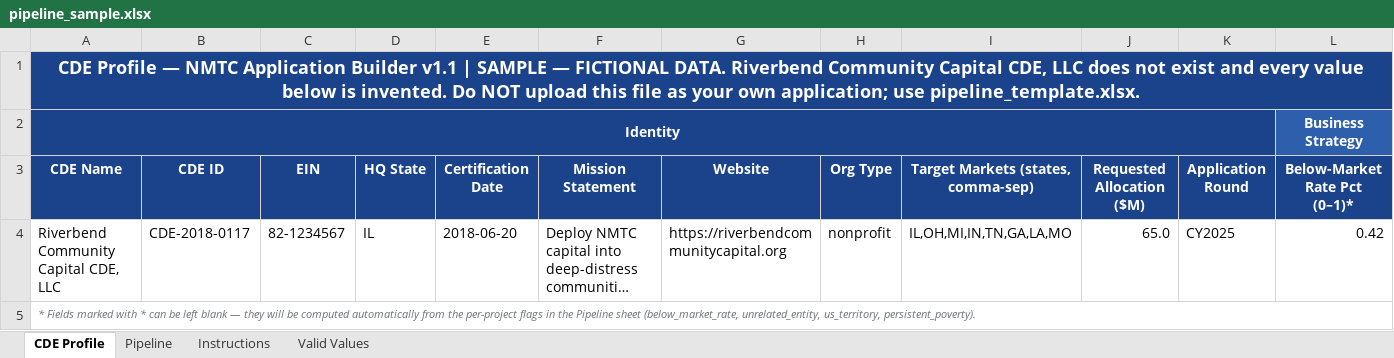
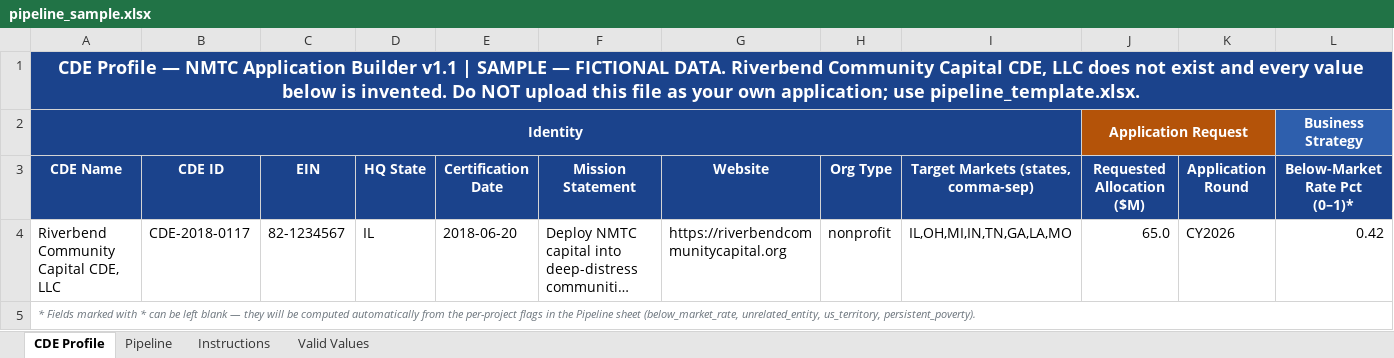
Before and after one commit to Jaypatel1511/nmtc-application-builder, an Excel workbook: nmtcapp/templates/pipeline_sample.xlsx, sheet CDE Profile, drawn as a sheet; only a part is shown; long unchanged cells end in …; values as stored, in another font and other column widths than the file's, no borders; the diff names each change by its address in the sheet, - before the commit and + after, or states it on an @@ line.

Commit message:
fix(streamlit): route the uploaded round and allocation past the identity strip (1.5.7)
A CDE that filled in the template's own "Requested Allocation ($M)" and
"Application Round" cells was told on screen that it had supplied neither, and
$65,000,000 -- a figure it never typed -- was then used in the validators' own
arithmetic.

pages/1_Pipeline_Analyzer.py:237 called _scoring_attrs_only and REBOUND
_cde_extra, so line 276 handed get_or_create_app a dict already emptied of both
keys. That function reads them before its OWN strip, which is what its comment
guarded; it could not see the caller's. Eighteen tests over this behaviour all
passed, because every one hand-wrote a dict that still contained the keys.
The tests construct the input the function wants; the page constructs the input
the function gets.

The fix is a type, not "read earlier": UploadedCDEProfile carries the two facts
on their own fields, and read_uploaded_cde_profile performs the strip and both
reads together in the one correct order. get_or_create_app accepts either
shape, so the existing tests keep passing unchanged.

Verified by driving the real pages: pages 2 and 3 reuse the IDENTICAL
Application object, so the single fix repairs all three.

Also: route validation warnings and the optimizer's infeasibility notice
through md() so two-dollar bodies keep their units; remove CY2025 from both
shipped workbooks (cell, Valid Values and a data-validation dropdown a text
grep and openpyxl both miss); stop the Identity banner spanning the two
request columns; and correct the QLICI instruction, which named a path the
xlsx template cannot follow.

Adds tests/test_streamlit_page_drive.py (drives the real pages through
AppTest; RED 7/15 at a9c9f23) and tests/test_shipped_workbook_xml.py (reads
the workbooks as zipped XML; RED 6/8 at a9c9f23). Neither skips anywhere.

```diff
--- a/nmtcapp/templates/pipeline_sample.xlsx (sheet CDE Profile)
+++ b/nmtcapp/templates/pipeline_sample.xlsx (sheet CDE Profile)
-A2:K2 merged
+A2:I2 merged
-J2 (Requested Allocation ($M)): (empty)
+J2 (Requested Allocation ($M)): Application Request
-J2 fill: none
+J2 fill: #B45309
+J2:K2 merged
-K4 (Application Round): CY2025
+K4 (Application Round): CY2026
```
Also changed, not shown: sheet Valid Values, nmtcapp/templates/pipeline_template.xlsx, 14 other files.
